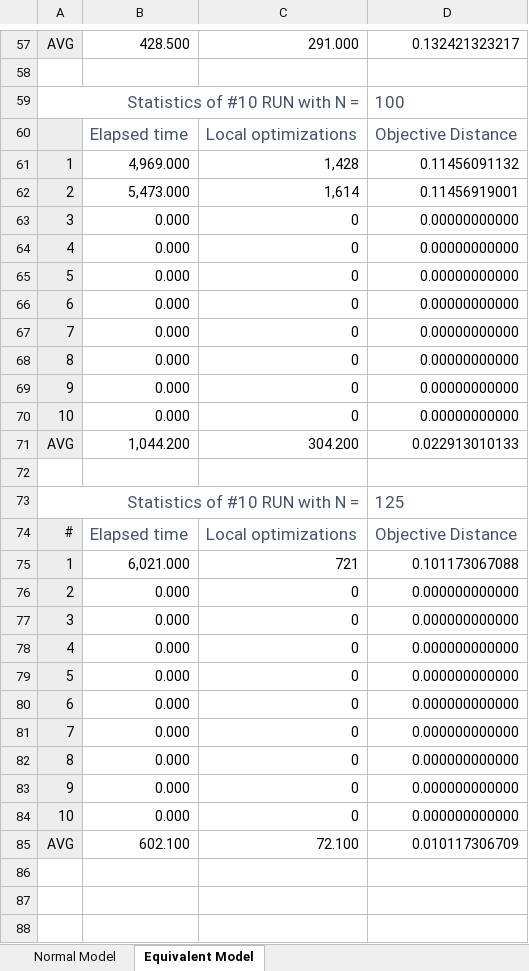
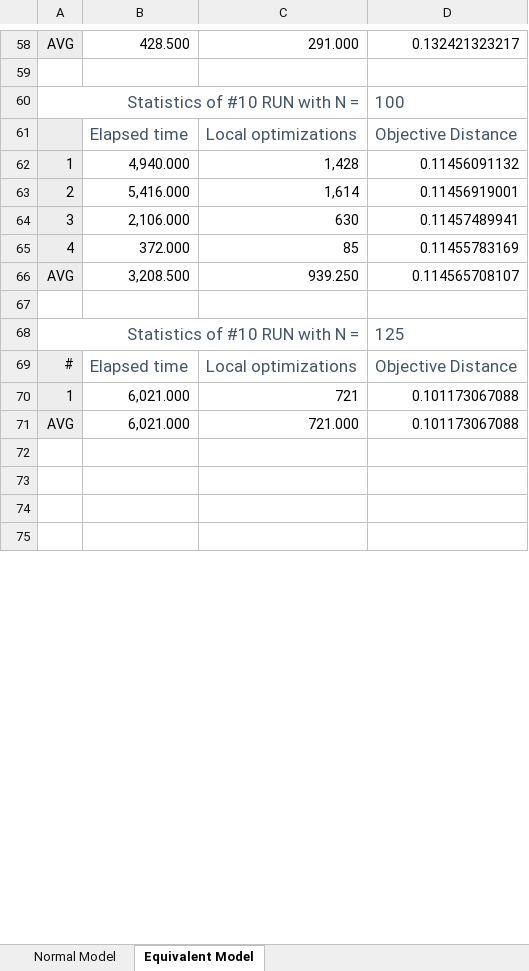
Before and after one commit to braineering/disk-packing, an Excel workbook: Testing Report.xlsx, sheet Equivalent Model, drawn as a sheet; only a part is shown, gaps mark what is left out; the shorter side is filled out with more unchanged rows; values as stored, in another font and other column widths than the file's, no borders; charts and pictures not drawn; removed rows and columns are numbered as before the commit, all else as after; the diff covers the shown part only; the diff names each change by its address in the sheet, - before the commit and + after, or states it on an @@ line.

Commit message:
reports created

```diff
--- a/Testing Report.xlsx (sheet Equivalent Model)
+++ b/Testing Report.xlsx (sheet Equivalent Model)
-B62: 4,969.000
+B62: 4,940.000
-B63: 5,473.000
+B63: 5,416.000
-row 63: 3 | 0.000 | 0 | 0.00000000000
-row 64: 4 | 0.000 | 0 | 0.00000000000
-row 65: 5 | 0.000 | 0 | 0.00000000000
-row 66: 6 | 0.000 | 0 | 0.00000000000
-row 67: 7 | 0.000 | 0 | 0.00000000000
-row 68: 8 | 0.000 | 0 | 0.00000000000
-row 69: 9 | 0.000 | 0 | 0.00000000000
-row 70: 10 | 0.000 | 0 | 0.00000000000
-row 71: AVG | 1,044.200 | 304.200 | 0.022913010133
+row 64: 3 | 2,106.000 | 630 | 0.11457489941
+row 65: 4 | 372.000 | 85 | 0.11455783169
+row 66: AVG | 3,208.500 | 939.250 | 0.114565708107
-row 76: 2 | 0.000 | 0 | 0.000000000000
-row 77: 3 | 0.000 | 0 | 0.000000000000
-row 78: 4 | 0.000 | 0 | 0.000000000000
-row 79: 5 | 0.000 | 0 | 0.000000000000
-row 80: 6 | 0.000 | 0 | 0.000000000000
-row 81: 7 | 0.000 | 0 | 0.000000000000
-row 82: 8 | 0.000 | 0 | 0.000000000000
-row 83: 9 | 0.000 | 0 | 0.000000000000
-row 84: 10 | 0.000 | 0 | 0.000000000000
-row 85: AVG | 602.100 | 72.100 | 0.010117306709
+row 71: AVG | 6,021.000 | 721.000 | 0.101173067088
```
Also changed, not shown: 5 added rows, 18 removed rows, 8 edited cells and cell formats elsewhere in this sheet, formulas that keep their value, charts or pictures, 2 other files.
